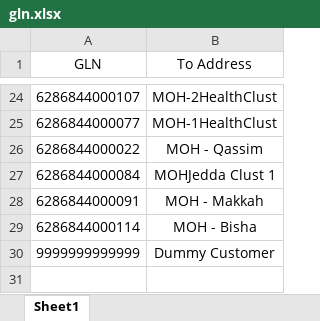
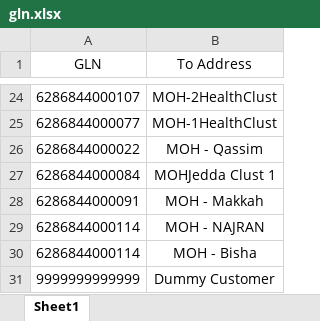
Before and after one commit to safo0o999/sfda-reconciliation, an Excel workbook: config/gln.xlsx, sheet Sheet1, drawn as a sheet; only a part is shown, gaps mark what is left out; values as stored, in another font and other column widths than the file's, no borders; the diff names each change by its address in the sheet, - before the commit and + after, or states it on an @@ line.

Commit message:
Add files via upload

```diff
--- a/config/gln.xlsx (sheet Sheet1)
+++ b/config/gln.xlsx (sheet Sheet1)
+row 29: 6286844000114 | MOH - NAJRAN
```
